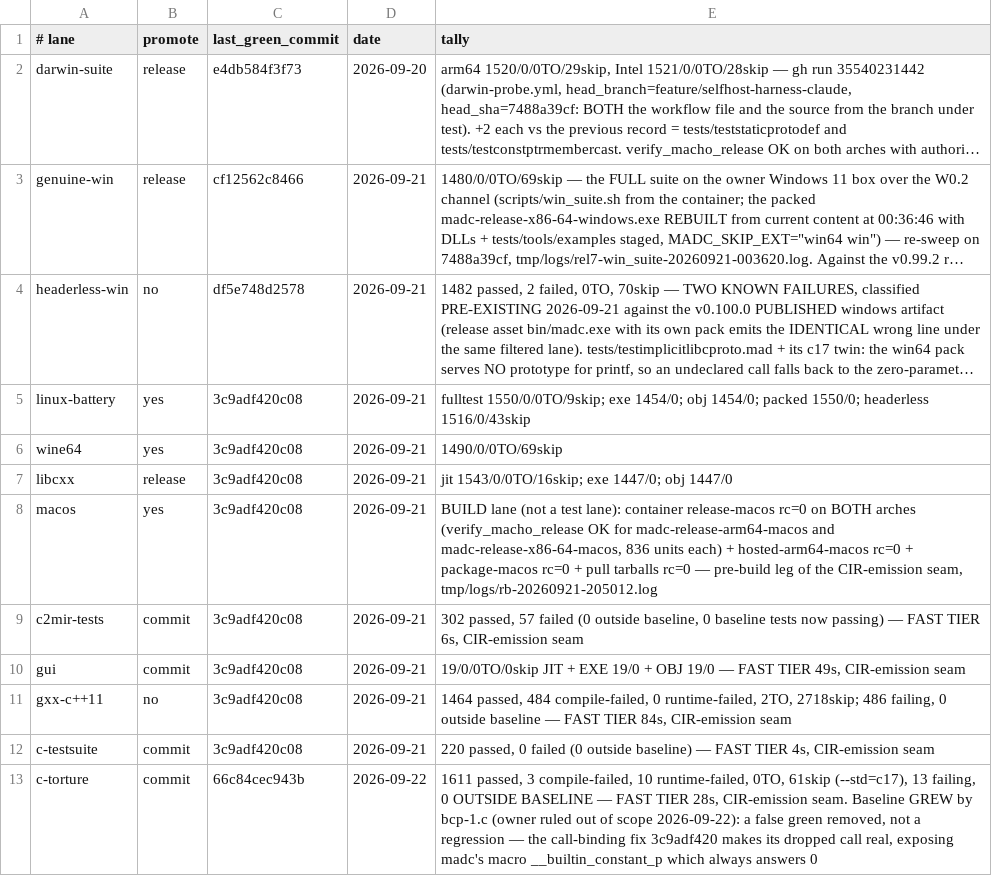
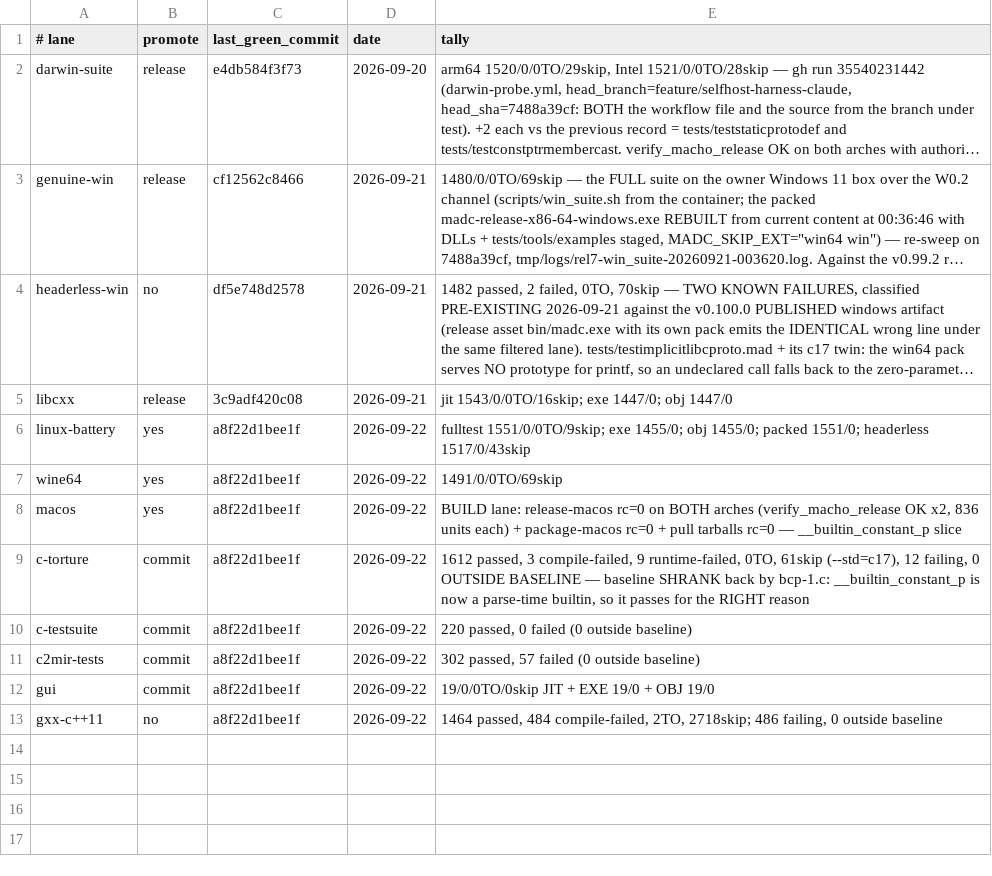
Before and after one commit to derekbsnider/madc, a TSV file: docs/lane-status.tsv, drawn as a sheet; long unchanged cells end in …; removed rows and columns are numbered as before the commit, all else as after; the diff names each change by its address in the sheet, - before the commit and + after, or states it on an @@ line.

```diff
--- a/docs/lane-status.tsv
+++ b/docs/lane-status.tsv
-row 5: linux-battery | yes | 3c9adf420c08 | 2026-09-21 | fulltest 1550/0/0TO/9skip; exe 1454/0; obj 1454/0; packed 1550/0; headerless 1516/0/43skip
-row 6: wine64 | yes | 3c9adf420c08 | 2026-09-21 | 1490/0/0TO/69skip
+row 6: linux-battery | yes | a8f22d1bee1f | 2026-09-22 | fulltest 1551/0/0TO/9skip; exe 1455/0; obj 1455/0; packed 1551/0; headerless 1517/0/43skip
+row 7: wine64 | yes | a8f22d1bee1f | 2026-09-22 | 1491/0/0TO/69skip
-C8 (last_green_commit): 3c9adf420c08
+C8 (last_green_commit): a8f22d1bee1f
-D8 (date): 2026-09-21
+D8 (date): 2026-09-22
-E8 (tally): BUILD lane (not a test lane): container release-macos rc=0 on BOTH arches (verify_macho_release OK for madc-release-arm64-macos and madc-release-x86-64-macos, 836 units each) + hosted-arm64-macos rc=0 + package-macos rc=0 + pull tarballs rc=0 — pre-build leg of the CIR-emission seam, tmp/logs/rb-20260921-205012.log
+E8 (tally): BUILD lane: release-macos rc=0 on BOTH arches (verify_macho_release OK x2, 836 units each) + package-macos rc=0 + pull tarballs rc=0 — __builtin_constant_p slice
+row 9: c-torture | commit | a8f22d1bee1f | 2026-09-22 | 1612 passed, 3 compile-failed, 9 runtime-failed, 0TO, 61skip (--std=c17), 12 failing, 0 OUTSIDE BASELINE — baseline SHRANK back by bcp-1.c: __builtin_constant_p is now a parse-time builtin, so it passes for the RIGHT reason
+row 10: c-testsuite | commit | a8f22d1bee1f | 2026-09-22 | 220 passed, 0 failed (0 outside baseline)
-C11:C13 (last_green_commit): 3c9adf420c08
+C11:C13 (last_green_commit): a8f22d1bee1f
-D11:D13 (date): 2026-09-21
+D11:D13 (date): 2026-09-22
-E11 (tally): …(0 outside baseline, 0 baseline tests now passing) — FAST TIER 6s, CIR-emission seam
+E11 (tally): …(0 outside baseline)
-E12 (tally): …OBJ 19/0 — FAST TIER 49s, CIR-emission seam
+E12 (tally): …OBJ 19/0
-E13 (tally): …484 compile-failed, 0 runtime-failed, 2TO, 2718skip; 486 failing, 0 outside baseline — FAST TIER 84s, CIR-emission seam
+E13 (tally): …484 compile-failed, 2TO, 2718skip; 486 failing, 0 outside baseline
-row 12: c-testsuite | commit | 3c9adf420c08 | 2026-09-21 | 220 passed, 0 failed (0 outside baseline) — FAST TIER 4s, CIR-emission seam
-row 13: c-torture | commit | 66c84cec943b | 2026-09-22 | 1611 passed, 3 compile-failed, 10 runtime-failed, 0TO, 61skip (--std=c17), 13 failing, 0 OUTSIDE BASELINE — FAST TIER 28s, CIR-emission seam. Baseline GREW by bcp-1.c (owner ruled out of scope 2026-09-22): a false green removed, not a regression — the call-binding fix 3c9adf420 makes its dropped call real, exposing madc's macro __builtin_constant_p which always answers 0
```
